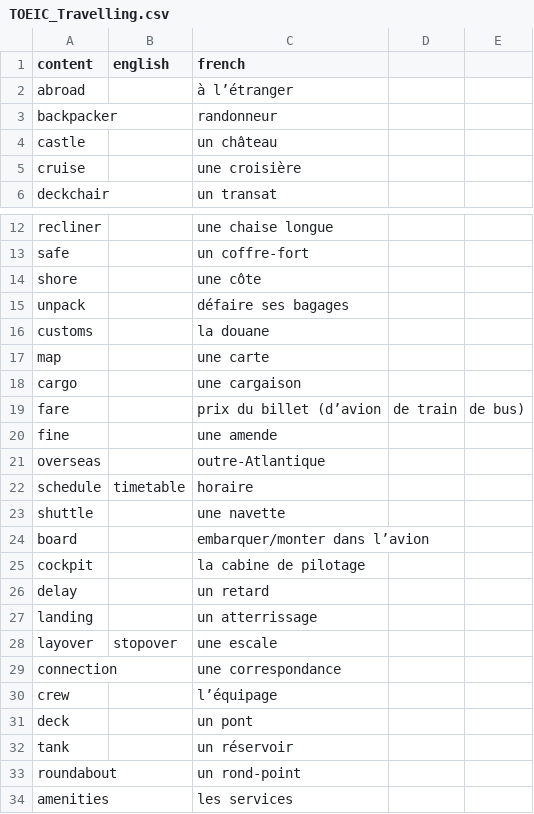
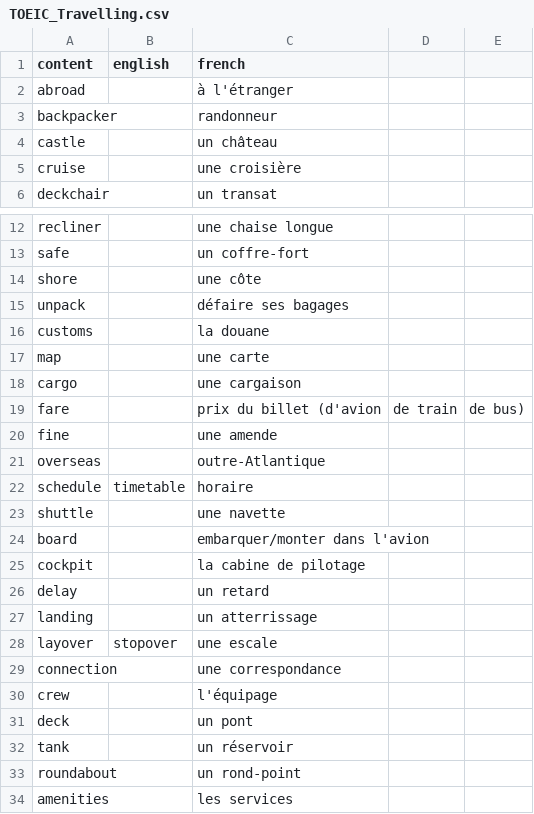
Before and after one commit to Laur2do/tncy_projet_anglais, a CSV file: data/words/TOEIC_Travelling.csv, drawn as a sheet; only a part is shown, gaps mark what is left out.

```diff
--- a/data/words/TOEIC_Travelling.csv
+++ b/data/words/TOEIC_Travelling.csv
@@ -1,3 +1,3 @@
 content,english,french
-abroad,,à l’étranger
+abroad,,à l'étranger
 backpacker,,randonneur
@@ -18,3 +18,3 @@ map,,une carte
 cargo,,une cargaison
-fare,,prix du billet (d’avion, de train, de bus)
+fare,,prix du billet (d'avion, de train, de bus)
 fine,,une amende
@@ -23,3 +23,3 @@ schedule,timetable,horaire
 shuttle,,une navette
-board,,embarquer/monter dans l’avion
+board,,embarquer/monter dans l'avion
 cockpit,,la cabine de pilotage
@@ -29,3 +29,3 @@ layover,stopover,une escale
 connection,,une correspondance
-crew,,l’équipage
+crew,,l'équipage
 deck,,un pont
```
Also changed, not shown: data/questions/questions.csv, data/questions/questions2.csv, 10 other files.
